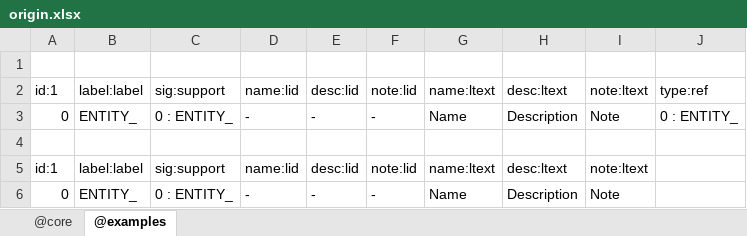
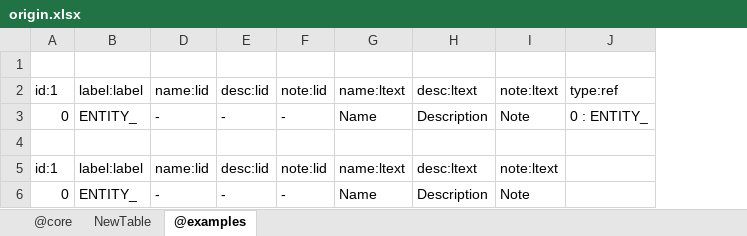
Before and after one commit to jacoby3210/cas-data-designer, an Excel workbook: dist/origin.xlsx, sheet @examples, drawn as a sheet; values as stored, in another font and other column widths than the file's, no borders; table styles not drawn; the diff names each change by its address in the sheet, - before the commit and + after, or states it on an @@ line.

Commit message:
update: dist\data_designer.xaml - the first row in each table now refers to the locale table.

```diff
--- a/dist/origin.xlsx (sheet @examples)
+++ b/dist/origin.xlsx (sheet @examples)
+sheet tab: NewTable
@@ column C hidden, rows 2-6: sig:support | 0 : ENTITY_ |  | sig:support | 0 : ENTITY_ @@
```
Also changed, not shown: sheet @core, 8 other files.
